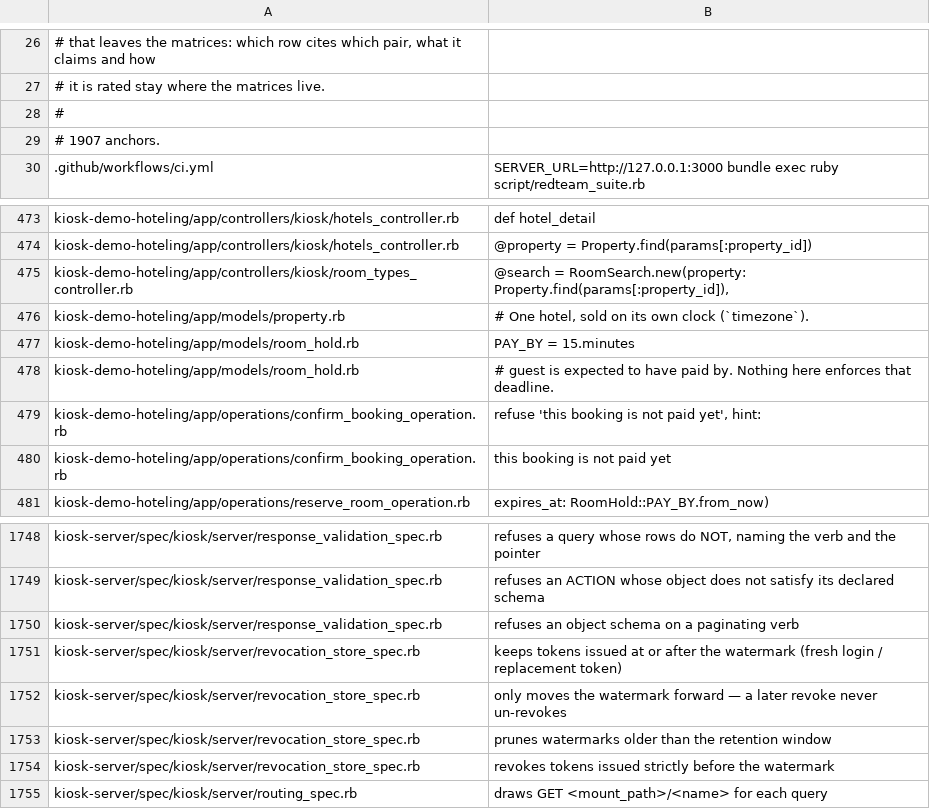
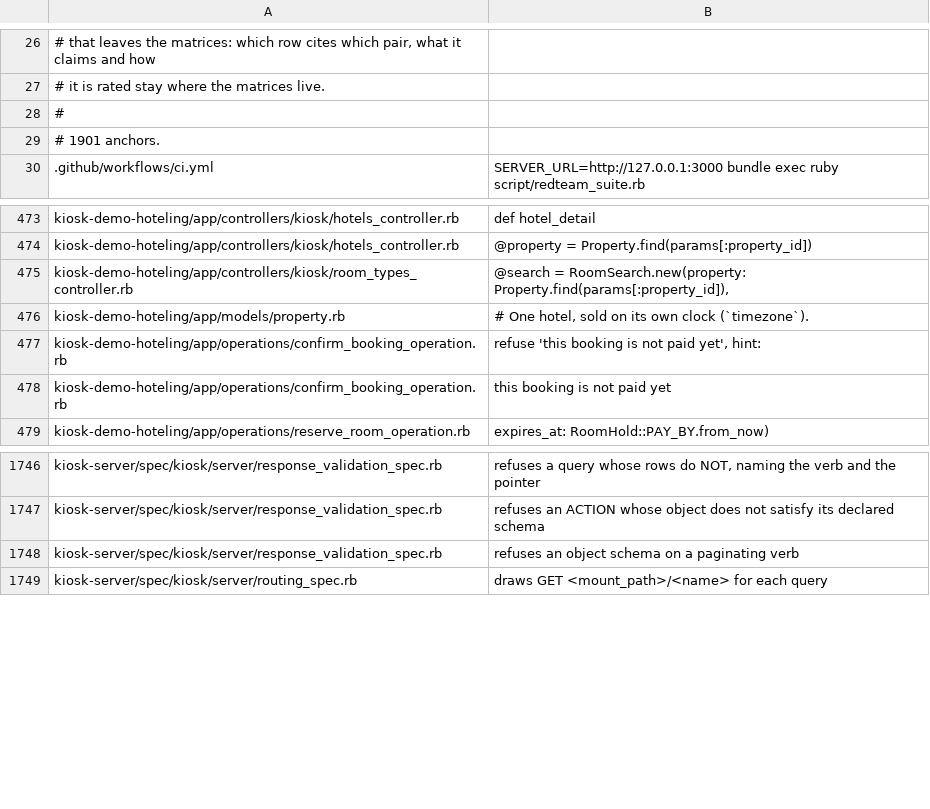
Before and after one commit to kiosk-hq/kiosk, a TSV file: spec/conformance-anchors.tsv, drawn as a sheet; only a part is shown, gaps mark what is left out.

```diff
--- a/spec/conformance-anchors.tsv
+++ b/spec/conformance-anchors.tsv
@@ -28,3 +28,3 @@
 #
-# 1907 anchors.
+# 1901 anchors.
 .github/workflows/ci.yml	          SERVER_URL=http://127.0.0.1:3000 bundle exec ruby script/redteam_suite.rb
@@ -476,4 +476,2 @@ kiosk-demo-hoteling/app/controllers/kiosk/room_types_controller.rb	@search = Roo
 kiosk-demo-hoteling/app/models/property.rb	# One hotel, sold on its own clock (`timezone`).
-kiosk-demo-hoteling/app/models/room_hold.rb	  PAY_BY = 15.minutes
-kiosk-demo-hoteling/app/models/room_hold.rb	# guest is expected to have paid by. Nothing here enforces that deadline.
 kiosk-demo-hoteling/app/operations/confirm_booking_operation.rb	refuse 'this booking is not paid yet', hint:
@@ -1750,6 +1748,2 @@ kiosk-server/spec/kiosk/server/response_validation_spec.rb	refuses an ACTION who
 kiosk-server/spec/kiosk/server/response_validation_spec.rb	refuses an object schema on a paginating verb
-kiosk-server/spec/kiosk/server/revocation_store_spec.rb	keeps tokens issued at or after the watermark (fresh login / replacement token)
-kiosk-server/spec/kiosk/server/revocation_store_spec.rb	only moves the watermark forward — a later revoke never un-revokes
-kiosk-server/spec/kiosk/server/revocation_store_spec.rb	prunes watermarks older than the retention window
-kiosk-server/spec/kiosk/server/revocation_store_spec.rb	revokes tokens issued strictly before the watermark
 kiosk-server/spec/kiosk/server/routing_spec.rb	draws GET <mount_path>/<name> for each query
```
Also changed, not shown: spec/public-spec-sections.tsv.
